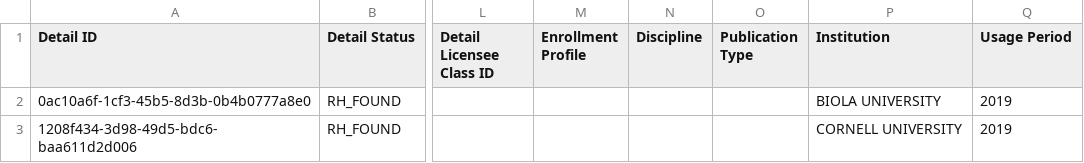
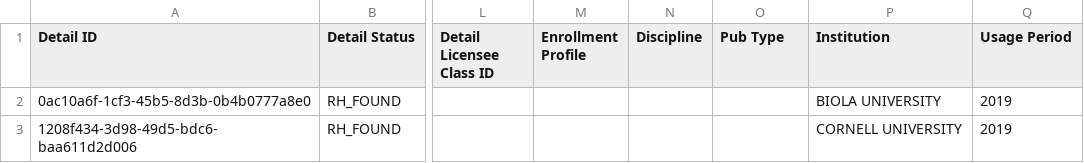
Before and after one commit to Dzmitry-Basiachenka/dist-foreign-aliakh, a CSV file: dist-foreign-repository/src/testInteg/resources/com/copyright/rup/dist/foreign/repository/impl/csv/usages_for_classification.csv, drawn as a sheet; only a part is shown, gaps mark what is left out; the diff names each change by its address in the sheet, - before the commit and + after, or states it on an @@ line.

```diff
--- a/dist-foreign-repository/src/testInteg/resources/com/copyright/rup/dist/foreign/repository/impl/csv/usages_for_classification.csv
+++ b/dist-foreign-repository/src/testInteg/resources/com/copyright/rup/dist/foreign/repository/impl/csv/usages_for_classification.csv
-O1: Publication Type
+O1: Pub Type
```
Also changed, not shown: dist-foreign-repository/src/testInteg/resources/com/copyright/rup/dist/foreign/repository/impl/csv/usages_for_classification_empty.csv, dist-foreign-repository/src/testInteg/resources/com/copyright/rup/dist/foreign/repository/impl/csv/usages_report_aacl.csv, 12 other files.
